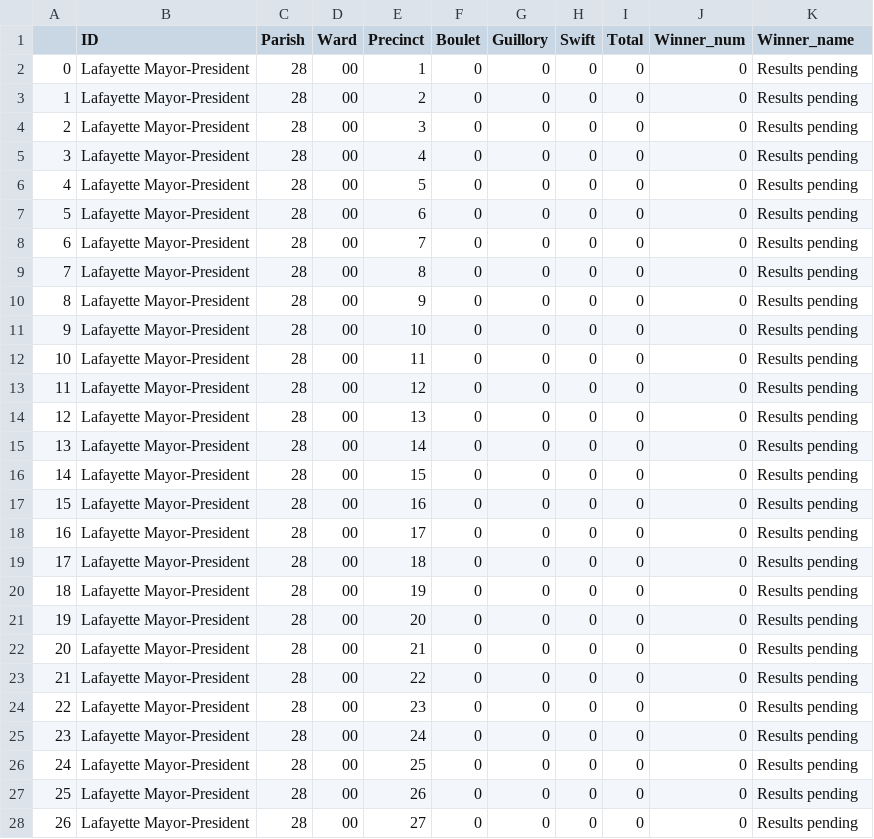
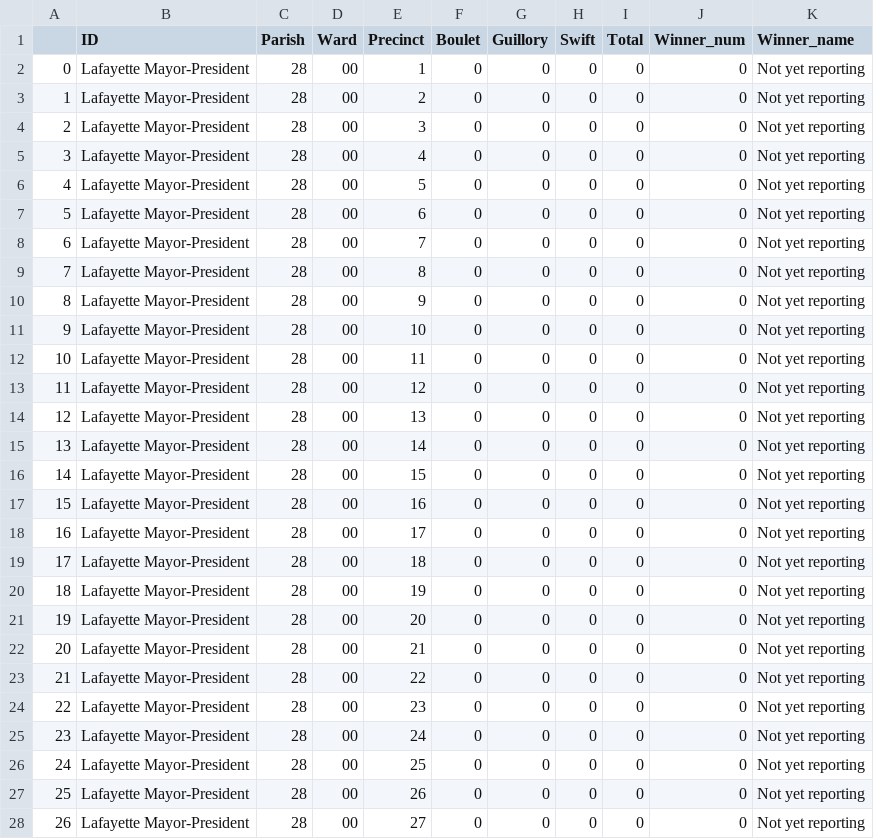
Before and after one commit to jandrewcapps/election_results, a CSV file: Oct_MP_Precinct_results.csv, drawn as a sheet; only a part is shown; the diff covers the shown part only.

```diff
--- a/Oct_MP_Precinct_results.csv
+++ b/Oct_MP_Precinct_results.csv
@@ -1,28 +1,28 @@
 ,ID,Parish,Ward,Precinct,Boulet,Guillory,Swift,Total,Winner_num,Winner_name
-0,Lafayette Mayor-President,28,00,1,0,0,0,0,0,Results pending
-1,Lafayette Mayor-President,28,00,2,0,0,0,0,0,Results pending
-2,Lafayette Mayor-President,28,00,3,0,0,0,0,0,Results pending
-3,Lafayette Mayor-President,28,00,4,0,0,0,0,0,Results pending
-4,Lafayette Mayor-President,28,00,5,0,0,0,0,0,Results pending
-5,Lafayette Mayor-President,28,00,6,0,0,0,0,0,Results pending
-6,Lafayette Mayor-President,28,00,7,0,0,0,0,0,Results pending
-7,Lafayette Mayor-President,28,00,8,0,0,0,0,0,Results pending
-8,Lafayette Mayor-President,28,00,9,0,0,0,0,0,Results pending
-9,Lafayette Mayor-President,28,00,10,0,0,0,0,0,Results pending
-10,Lafayette Mayor-President,28,00,11,0,0,0,0,0,Results pending
-11,Lafayette Mayor-President,28,00,12,0,0,0,0,0,Results pending
-12,Lafayette Mayor-President,28,00,13,0,0,0,0,0,Results pending
-13,Lafayette Mayor-President,28,00,14,0,0,0,0,0,Results pending
-14,Lafayette Mayor-President,28,00,15,0,0,0,0,0,Results pending
-15,Lafayette Mayor-President,28,00,16,0,0,0,0,0,Results pending
-16,Lafayette Mayor-President,28,00,17,0,0,0,0,0,Results pending
-17,Lafayette Mayor-President,28,00,18,0,0,0,0,0,Results pending
-18,Lafayette Mayor-President,28,00,19,0,0,0,0,0,Results pending
-19,Lafayette Mayor-President,28,00,20,0,0,0,0,0,Results pending
-20,Lafayette Mayor-President,28,00,21,0,0,0,0,0,Results pending
-21,Lafayette Mayor-President,28,00,22,0,0,0,0,0,Results pending
-22,Lafayette Mayor-President,28,00,23,0,0,0,0,0,Results pending
-23,Lafayette Mayor-President,28,00,24,0,0,0,0,0,Results pending
-24,Lafayette Mayor-President,28,00,25,0,0,0,0,0,Results pending
-25,Lafayette Mayor-President,28,00,26,0,0,0,0,0,Results pending
-26,Lafayette Mayor-President,28,00,27,0,0,0,0,0,Results pending
+0,Lafayette Mayor-President,28,00,1,0,0,0,0,0,Not yet reporting
+1,Lafayette Mayor-President,28,00,2,0,0,0,0,0,Not yet reporting
+2,Lafayette Mayor-President,28,00,3,0,0,0,0,0,Not yet reporting
+3,Lafayette Mayor-President,28,00,4,0,0,0,0,0,Not yet reporting
+4,Lafayette Mayor-President,28,00,5,0,0,0,0,0,Not yet reporting
+5,Lafayette Mayor-President,28,00,6,0,0,0,0,0,Not yet reporting
+6,Lafayette Mayor-President,28,00,7,0,0,0,0,0,Not yet reporting
+7,Lafayette Mayor-President,28,00,8,0,0,0,0,0,Not yet reporting
+8,Lafayette Mayor-President,28,00,9,0,0,0,0,0,Not yet reporting
+9,Lafayette Mayor-President,28,00,10,0,0,0,0,0,Not yet reporting
+10,Lafayette Mayor-President,28,00,11,0,0,0,0,0,Not yet reporting
+11,Lafayette Mayor-President,28,00,12,0,0,0,0,0,Not yet reporting
+12,Lafayette Mayor-President,28,00,13,0,0,0,0,0,Not yet reporting
+13,Lafayette Mayor-President,28,00,14,0,0,0,0,0,Not yet reporting
+14,Lafayette Mayor-President,28,00,15,0,0,0,0,0,Not yet reporting
+15,Lafayette Mayor-President,28,00,16,0,0,0,0,0,Not yet reporting
+16,Lafayette Mayor-President,28,00,17,0,0,0,0,0,Not yet reporting
+17,Lafayette Mayor-President,28,00,18,0,0,0,0,0,Not yet reporting
+18,Lafayette Mayor-President,28,00,19,0,0,0,0,0,Not yet reporting
+19,Lafayette Mayor-President,28,00,20,0,0,0,0,0,Not yet reporting
+20,Lafayette Mayor-President,28,00,21,0,0,0,0,0,Not yet reporting
+21,Lafayette Mayor-President,28,00,22,0,0,0,0,0,Not yet reporting
+22,Lafayette Mayor-President,28,00,23,0,0,0,0,0,Not yet reporting
+23,Lafayette Mayor-President,28,00,24,0,0,0,0,0,Not yet reporting
+24,Lafayette Mayor-President,28,00,25,0,0,0,0,0,Not yet reporting
+25,Lafayette Mayor-President,28,00,26,0,0,0,0,0,Not yet reporting
+26,Lafayette Mayor-President,28,00,27,0,0,0,0,0,Not yet reporting
```
Also changed, not shown: 107 edited cells elsewhere in this file, 2 other files.
